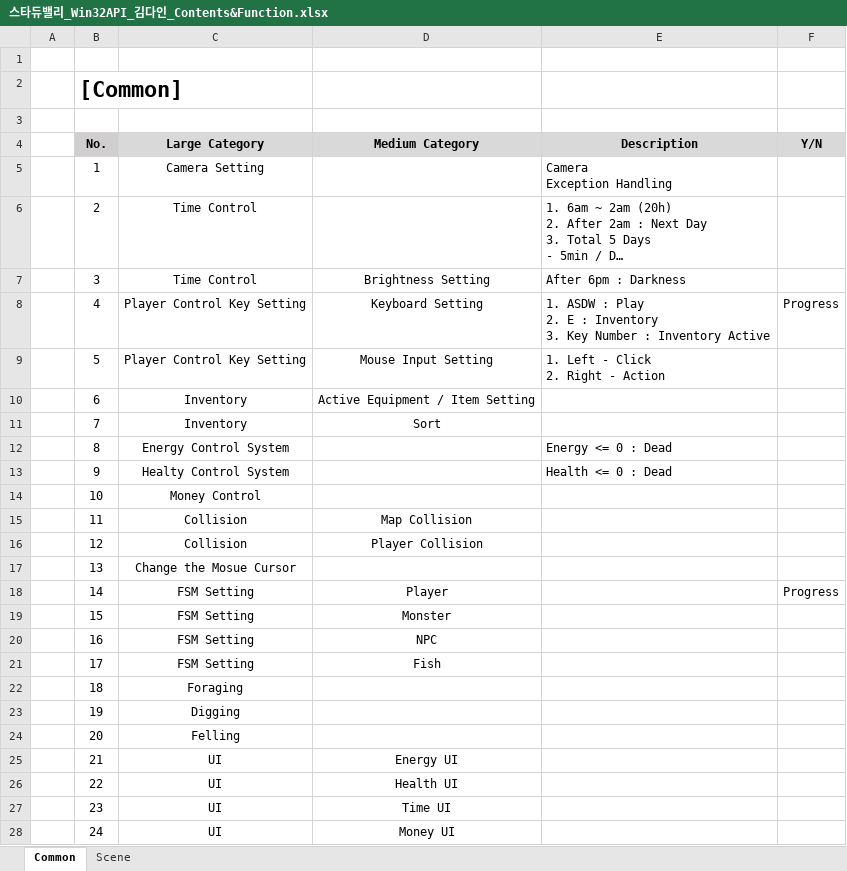
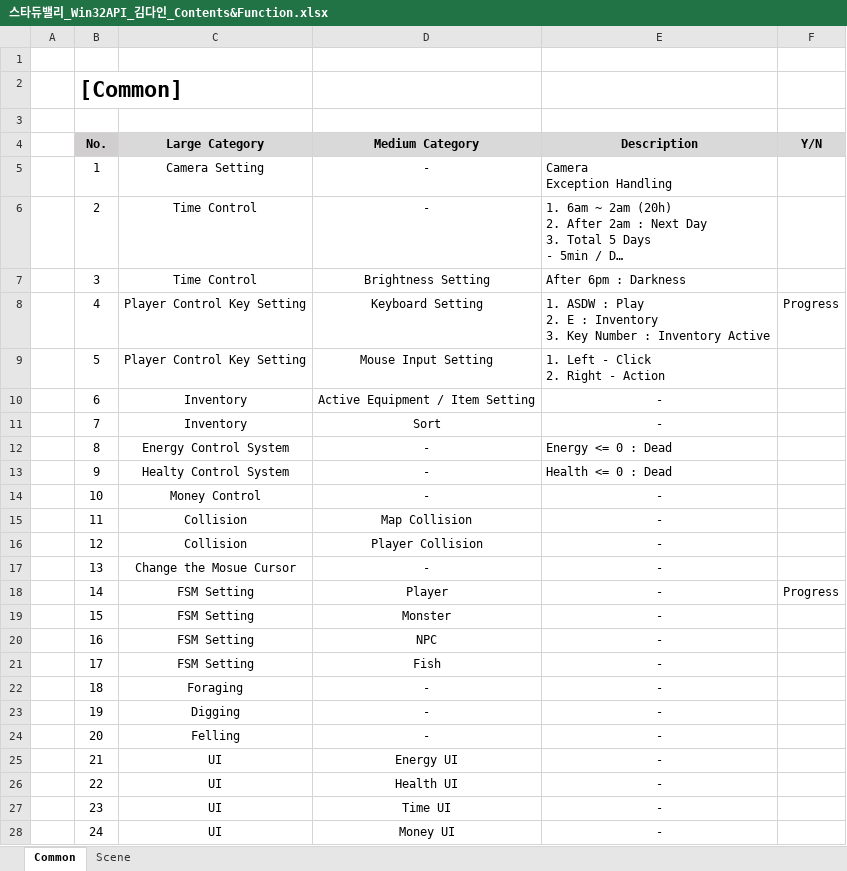
Before and after one commit to DainKim-Inny/StardewVelly_InnyEngine_Win32API, an Excel workbook: 스타듀밸리_Win32API_김다인_Contents&Function.xlsx, sheet Common, drawn as a sheet; only a part is shown; long unchanged cells end in …; values as stored, in another font and other column widths than the file's, no borders; the diff covers the shown part only; the diff names each change by its address in the sheet, - before the commit and + after, or states it on an @@ line.

```diff
--- a/스타듀밸리_Win32API_김다인_Contents&Function.xlsx (sheet Common)
+++ b/스타듀밸리_Win32API_김다인_Contents&Function.xlsx (sheet Common)
-D5:D6 (Medium Category): (empty)
+D5:D6 (Medium Category): -
-E10:E11 (Description): (empty)
+E10:E11 (Description): -
-D12:D14 (Medium Category): (empty)
+D12:D14 (Medium Category): -
-E14:E28 (Description): (empty)
+E14:E28 (Description): -
-D17 (Medium Category): (empty)
+D17 (Medium Category): -
-D22:D24 (Medium Category): (empty)
+D22:D24 (Medium Category): -
```
Also changed, not shown: 1 edited cell elsewhere in this sheet, sheet Scene, 21 other files.
